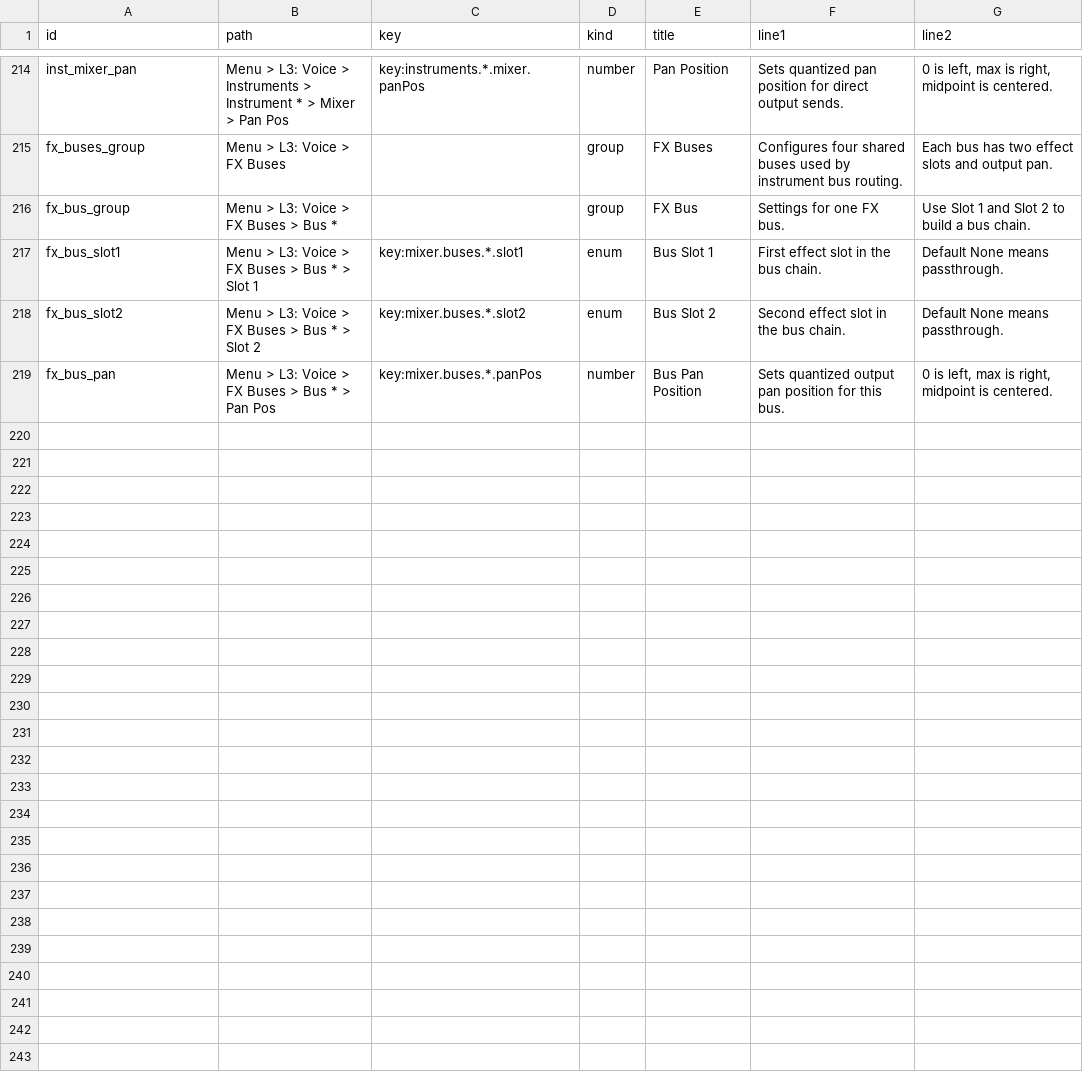
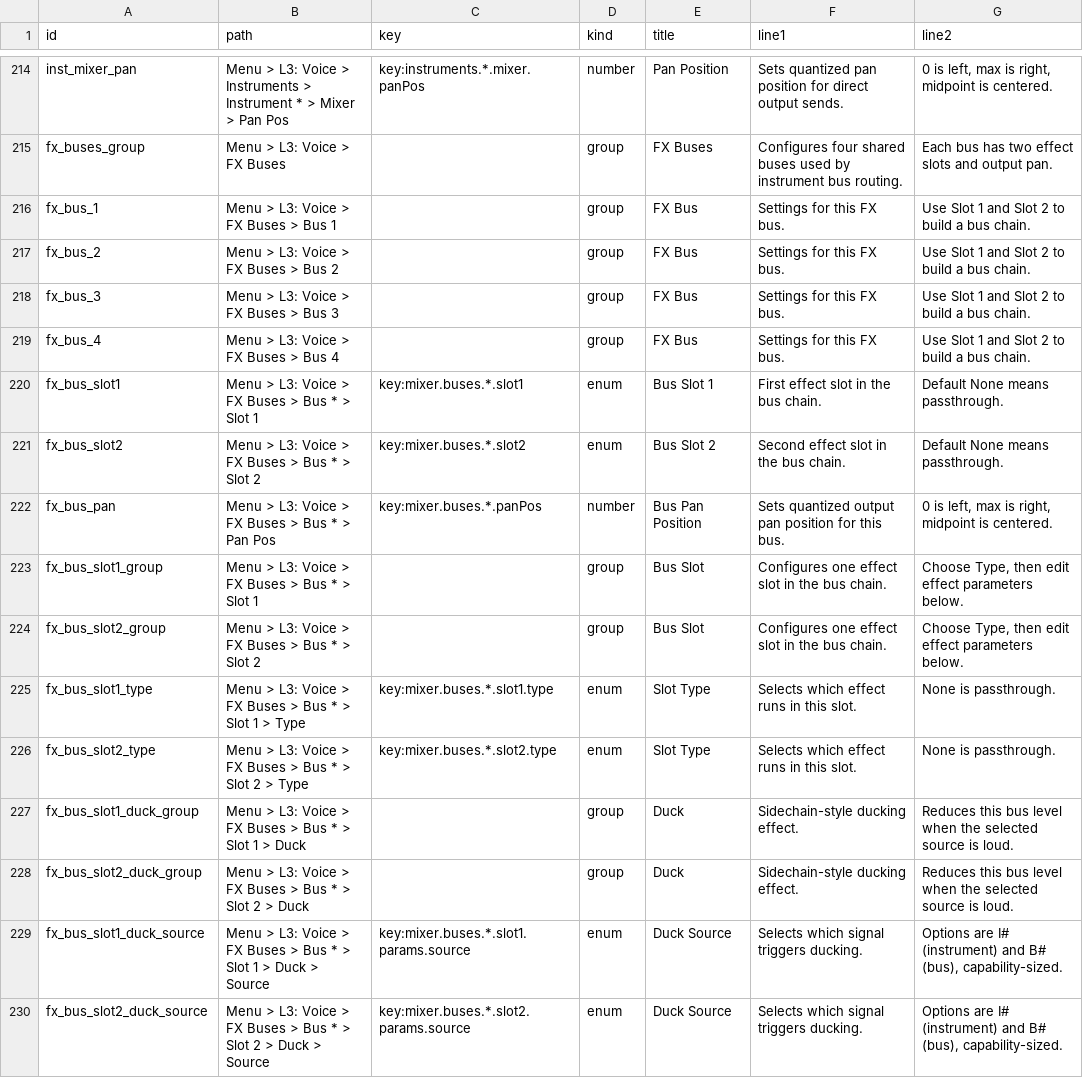
Before and after one commit to nexxyz/cellSymphony, a TSV file: packages/platform-core/resources/menu-help-texts.tsv, drawn as a sheet; only a part is shown, gaps mark what is left out.

Commit message:
Add FX bus slot effect config schema

```diff
--- a/packages/platform-core/resources/menu-help-texts.tsv
+++ b/packages/platform-core/resources/menu-help-texts.tsv
@@ -215,3 +215,6 @@ inst_mixer_pan	Menu > L3: Voice > Instruments > Instrument * > Mixer > Pan Pos	k
 fx_buses_group	Menu > L3: Voice > FX Buses		group	FX Buses	Configures four shared buses used by instrument bus routing.	Each bus has two effect slots and output pan.
-fx_bus_group	Menu > L3: Voice > FX Buses > Bus *		group	FX Bus	Settings for one FX bus.	Use Slot 1 and Slot 2 to build a bus chain.
+fx_bus_1	Menu > L3: Voice > FX Buses > Bus 1		group	FX Bus	Settings for this FX bus.	Use Slot 1 and Slot 2 to build a bus chain.
+fx_bus_2	Menu > L3: Voice > FX Buses > Bus 2		group	FX Bus	Settings for this FX bus.	Use Slot 1 and Slot 2 to build a bus chain.
+fx_bus_3	Menu > L3: Voice > FX Buses > Bus 3		group	FX Bus	Settings for this FX bus.	Use Slot 1 and Slot 2 to build a bus chain.
+fx_bus_4	Menu > L3: Voice > FX Buses > Bus 4		group	FX Bus	Settings for this FX bus.	Use Slot 1 and Slot 2 to build a bus chain.
 fx_bus_slot1	Menu > L3: Voice > FX Buses > Bus * > Slot 1	key:mixer.buses.*.slot1	enum	Bus Slot 1	First effect slot in the bus chain.	Default None means passthrough.
@@ -219 +222,9 @@ fx_bus_slot2	Menu > L3: Voice > FX Buses > Bus * > Slot 2	key:mixer.buses.*.slot
 fx_bus_pan	Menu > L3: Voice > FX Buses > Bus * > Pan Pos	key:mixer.buses.*.panPos	number	Bus Pan Position	Sets quantized output pan position for this bus.	0 is left, max is right, midpoint is centered.
+fx_bus_slot1_group	Menu > L3: Voice > FX Buses > Bus * > Slot 1		group	Bus Slot	Configures one effect slot in the bus chain.	Choose Type, then edit effect parameters below.
+fx_bus_slot2_group	Menu > L3: Voice > FX Buses > Bus * > Slot 2		group	Bus Slot	Configures one effect slot in the bus chain.	Choose Type, then edit effect parameters below.
+fx_bus_slot1_type	Menu > L3: Voice > FX Buses > Bus * > Slot 1 > Type	key:mixer.buses.*.slot1.type	enum	Slot Type	Selects which effect runs in this slot.	None is passthrough.
+fx_bus_slot2_type	Menu > L3: Voice > FX Buses > Bus * > Slot 2 > Type	key:mixer.buses.*.slot2.type	enum	Slot Type	Selects which effect runs in this slot.	None is passthrough.
+fx_bus_slot1_duck_group	Menu > L3: Voice > FX Buses > Bus * > Slot 1 > Duck		group	Duck	Sidechain-style ducking effect.	Reduces this bus level when the selected source is loud.
+fx_bus_slot2_duck_group	Menu > L3: Voice > FX Buses > Bus * > Slot 2 > Duck		group	Duck	Sidechain-style ducking effect.	Reduces this bus level when the selected source is loud.
+fx_bus_slot1_duck_source	Menu > L3: Voice > FX Buses > Bus * > Slot 1 > Duck > Source	key:mixer.buses.*.slot1.params.source	enum	Duck Source	Selects which signal triggers ducking.	Options are I# (instrument) and B# (bus), capability-sized.
+fx_bus_slot2_duck_source	Menu > L3: Voice > FX Buses > Bus * > Slot 2 > Duck > Source	key:mixer.buses.*.slot2.params.source	enum	Duck Source	Selects which signal triggers ducking.	Options are I# (instrument) and B# (bus), capability-sized.
```
Also changed, not shown: 5 other files.
